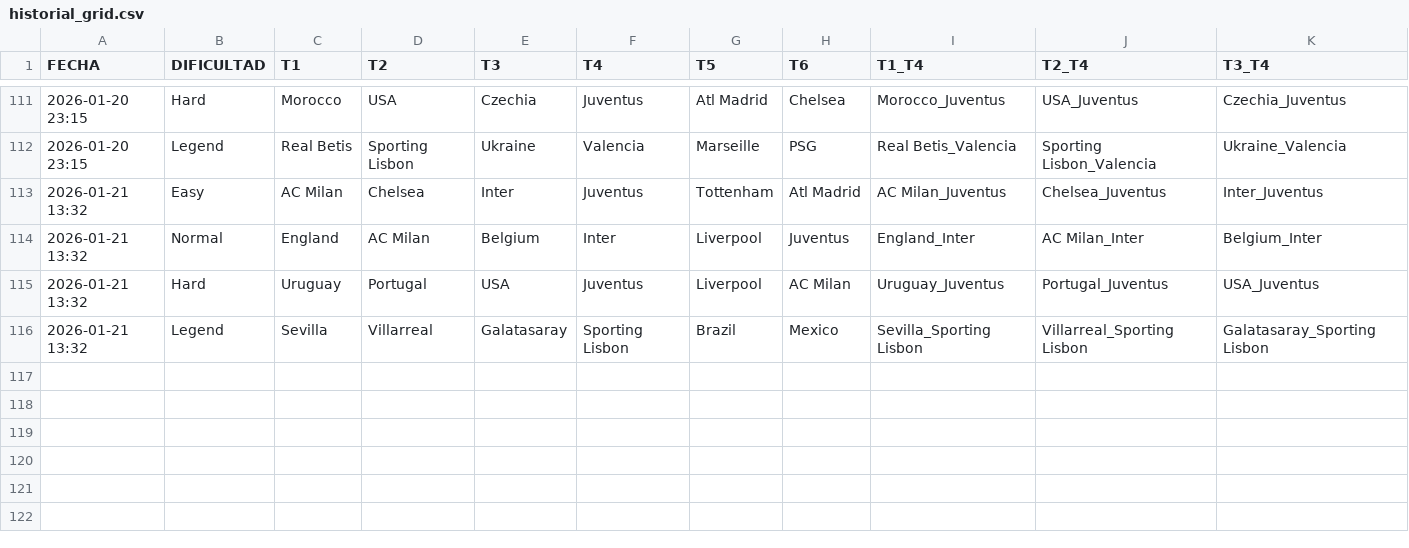
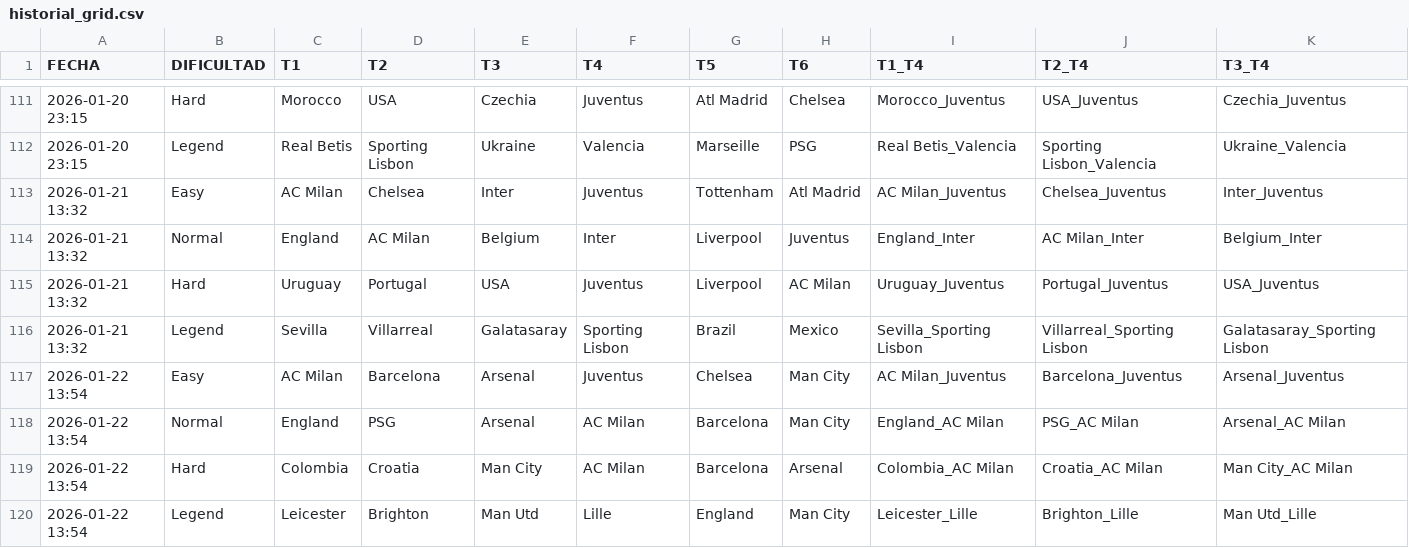
Before and after one commit to candelamtx32/scraping_futbol11, a CSV file: historial_grid.csv, drawn as a sheet; only a part is shown, gaps mark what is left out; rows hold the shown columns only; the diff names each change by its address in the sheet, - before the commit and + after, or states it on an @@ line.

```diff
--- a/historial_grid.csv
+++ b/historial_grid.csv
+row 117: 2026-01-22 13:54 | Easy | AC Milan | Barcelona | Arsenal | Juventus | Chelsea | Man City | AC Milan_Juventus | Barcelona_Juventus | Arsenal_Juventus
+row 118: 2026-01-22 13:54 | Normal | England | PSG | Arsenal | AC Milan | Barcelona | Man City | England_AC Milan | PSG_AC Milan | Arsenal_AC Milan
+row 119: 2026-01-22 13:54 | Hard | Colombia | Croatia | Man City | AC Milan | Barcelona | Arsenal | Colombia_AC Milan | Croatia_AC Milan | Man City_AC Milan
+row 120: 2026-01-22 13:54 | Legend | Leicester | Brighton | Man Utd | Lille | England | Man City | Leicester_Lille | Brighton_Lille | Man Utd_Lille
```
Also changed, not shown: historial_connections.csv, historial_formaciones.csv, 1 other file.
